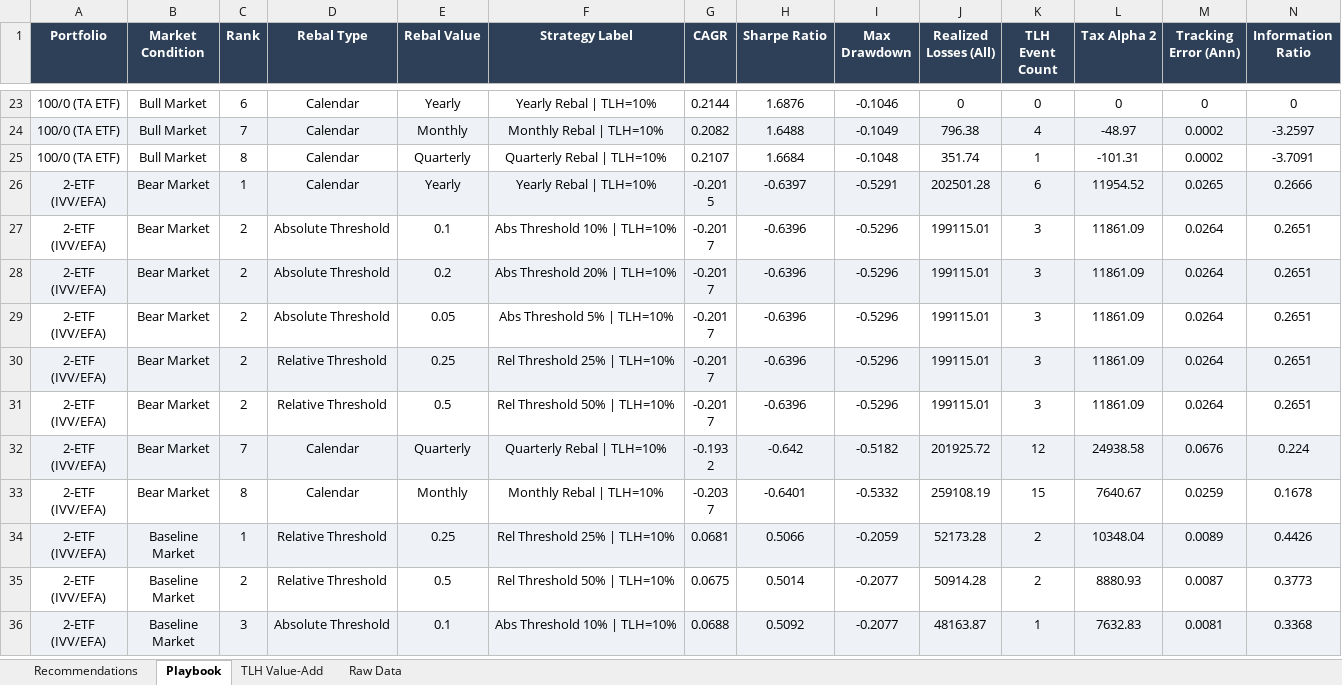
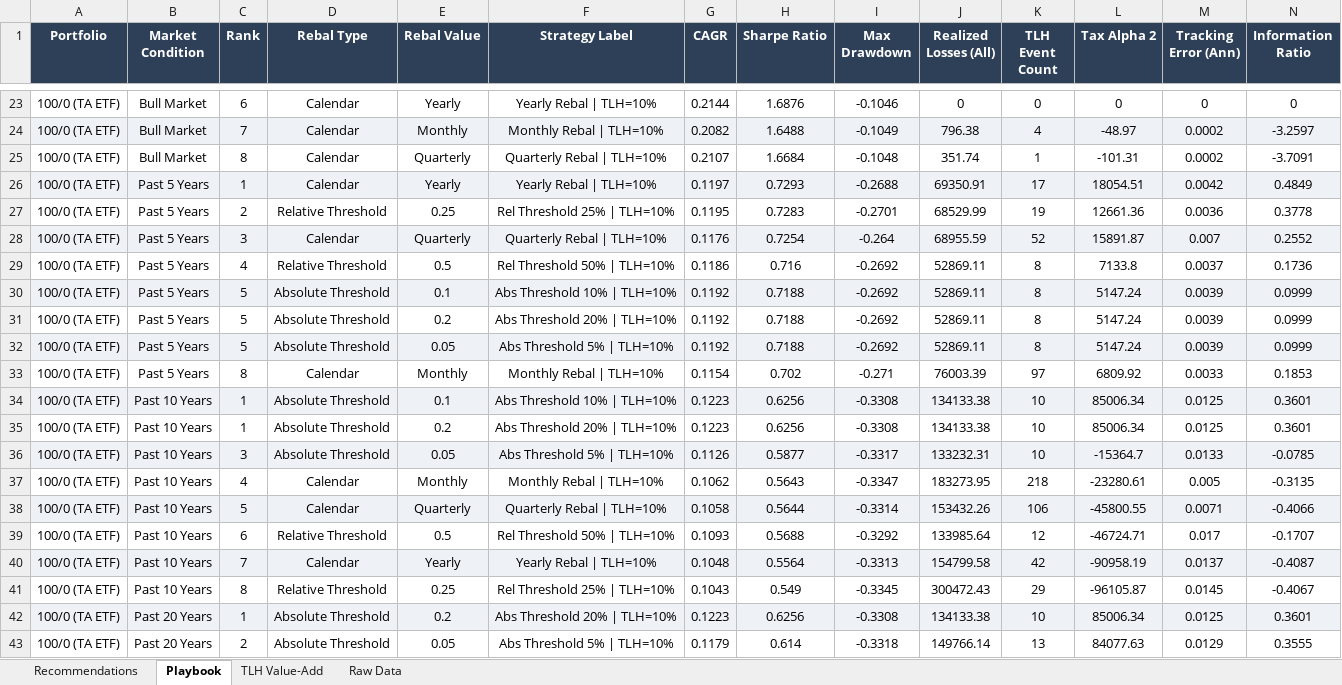
Before and after one commit to jringler30/Streamlit_Trade_TLH_Optimizer, an Excel workbook: Backtest/strategy_playbook.xlsx, sheet Playbook, drawn as a sheet; only a part is shown, gaps mark what is left out; the shorter side is filled out with more unchanged rows; values as stored, in another font and other column widths than the file's, no borders; rows hold the shown columns only; the diff covers the shown part only; the diff names each change by its address in the sheet, - before the commit and + after, or states it on an @@ line.

Commit message:
Added results for 5, 10, and 20 year.

```diff
--- a/Backtest/strategy_playbook.xlsx (sheet Playbook)
+++ b/Backtest/strategy_playbook.xlsx (sheet Playbook)
+row 26: 100/0 (TA ETF) | Past 5 Years | 1 | Calendar | Yearly | Yearly Rebal | TLH=10% | 0.1197 | 0.7293 | -0.2688 | 69350.91 | 17 | 18054.51 | 0.0042 | 0.4849
+row 27: 100/0 (TA ETF) | Past 5 Years | 2 | Relative Threshold | 0.25 | Rel Threshold 25% | TLH=10% | 0.1195 | 0.7283 | -0.2701 | 68529.99 | 19 | 12661.36 | 0.0036 | 0.3778
+row 28: 100/0 (TA ETF) | Past 5 Years | 3 | Calendar | Quarterly | Quarterly Rebal | TLH=10% | 0.1176 | 0.7254 | -0.264 | 68955.59 | 52 | 15891.87 | 0.007 | 0.2552
+row 29: 100/0 (TA ETF) | Past 5 Years | 4 | Relative Threshold | 0.5 | Rel Threshold 50% | TLH=10% | 0.1186 | 0.716 | -0.2692 | 52869.11 | 8 | 7133.8 | 0.0037 | 0.1736
+row 30: 100/0 (TA ETF) | Past 5 Years | 5 | Absolute Threshold | 0.1 | Abs Threshold 10% | TLH=10% | 0.1192 | 0.7188 | -0.2692 | 52869.11 | 8 | 5147.24 | 0.0039 | 0.0999
+row 31: 100/0 (TA ETF) | Past 5 Years | 5 | Absolute Threshold | 0.2 | Abs Threshold 20% | TLH=10% | 0.1192 | 0.7188 | -0.2692 | 52869.11 | 8 | 5147.24 | 0.0039 | 0.0999
+row 32: 100/0 (TA ETF) | Past 5 Years | 5 | Absolute Threshold | 0.05 | Abs Threshold 5% | TLH=10% | 0.1192 | 0.7188 | -0.2692 | 52869.11 | 8 | 5147.24 | 0.0039 | 0.0999
+row 33: 100/0 (TA ETF) | Past 5 Years | 8 | Calendar | Monthly | Monthly Rebal | TLH=10% | 0.1154 | 0.702 | -0.271 | 76003.39 | 97 | 6809.92 | 0.0033 | 0.1853
+row 34: 100/0 (TA ETF) | Past 10 Years | 1 | Absolute Threshold | 0.1 | Abs Threshold 10% | TLH=10% | 0.1223 | 0.6256 | -0.3308 | 134133.38 | 10 | 85006.34 | 0.0125 | 0.3601
+row 35: 100/0 (TA ETF) | Past 10 Years | 1 | Absolute Threshold | 0.2 | Abs Threshold 20% | TLH=10% | 0.1223 | 0.6256 | -0.3308 | 134133.38 | 10 | 85006.34 | 0.0125 | 0.3601
+row 36: 100/0 (TA ETF) | Past 10 Years | 3 | Absolute Threshold | 0.05 | Abs Threshold 5% | TLH=10% | 0.1126 | 0.5877 | -0.3317 | 133232.31 | 10 | -15364.7 | 0.0133 | -0.0785
+row 37: 100/0 (TA ETF) | Past 10 Years | 4 | Calendar | Monthly | Monthly Rebal | TLH=10% | 0.1062 | 0.5643 | -0.3347 | 183273.95 | 218 | -23280.61 | 0.005 | -0.3135
+row 38: 100/0 (TA ETF) | Past 10 Years | 5 | Calendar | Quarterly | Quarterly Rebal | TLH=10% | 0.1058 | 0.5644 | -0.3314 | 153432.26 | 106 | -45800.55 | 0.0071 | -0.4066
+row 39: 100/0 (TA ETF) | Past 10 Years | 6 | Relative Threshold | 0.5 | Rel Threshold 50% | TLH=10% | 0.1093 | 0.5688 | -0.3292 | 133985.64 | 12 | -46724.71 | 0.017 | -0.1707
+row 40: 100/0 (TA ETF) | Past 10 Years | 7 | Calendar | Yearly | Yearly Rebal | TLH=10% | 0.1048 | 0.5564 | -0.3313 | 154799.58 | 42 | -90958.19 | 0.0137 | -0.4087
+row 41: 100/0 (TA ETF) | Past 10 Years | 8 | Relative Threshold | 0.25 | Rel Threshold 25% | TLH=10% | 0.1043 | 0.549 | -0.3345 | 300472.43 | 29 | -96105.87 | 0.0145 | -0.4067
+row 42: 100/0 (TA ETF) | Past 20 Years | 1 | Absolute Threshold | 0.2 | Abs Threshold 20% | TLH=10% | 0.1223 | 0.6256 | -0.3308 | 134133.38 | 10 | 85006.34 | 0.0125 | 0.3601
+row 43: 100/0 (TA ETF) | Past 20 Years | 2 | Absolute Threshold | 0.05 | Abs Threshold 5% | TLH=10% | 0.1179 | 0.614 | -0.3318 | 149766.14 | 13 | 84077.63 | 0.0129 | 0.3555
```
Also changed, not shown: 78 added rows elsewhere in this sheet, sheet Raw Data, sheet TLH Value-Add, sheet Recommendations, 4 other files.
